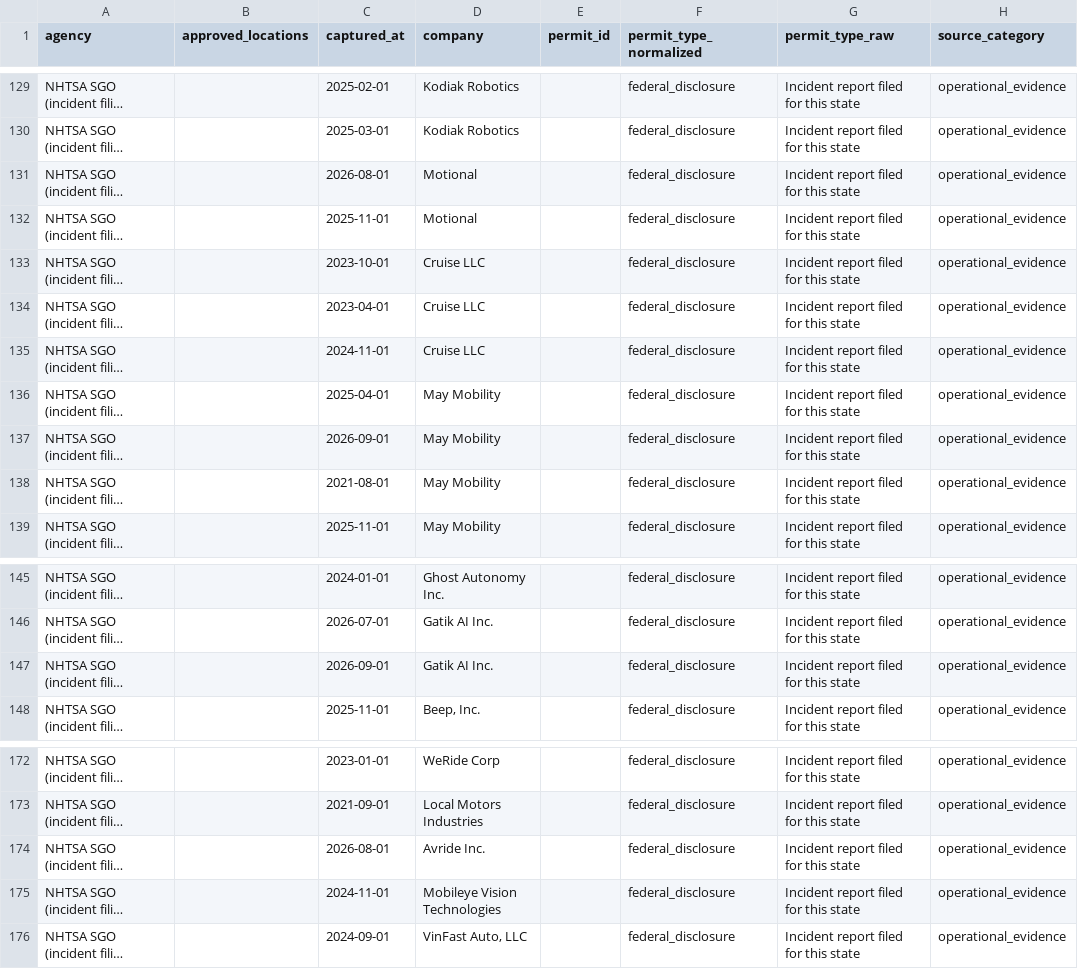
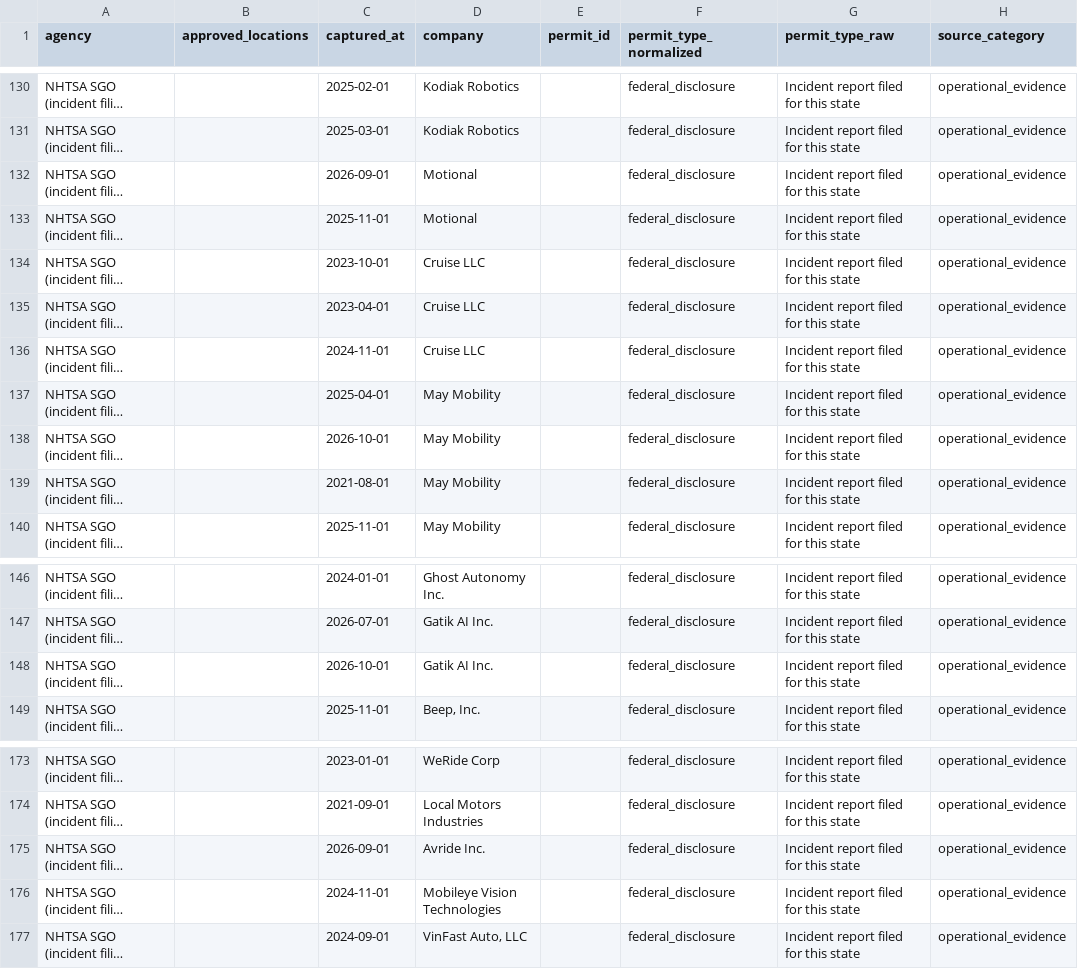
Before and after one commit to av-observatory/av-observatory-web, a CSV file: public/data/state_permit_registry.csv, drawn as a sheet; only a part is shown, gaps mark what is left out; long unchanged cells end in …; addresses are those after the commit; the diff covers the shown part only; the diff names each change by its address in the sheet, - before the commit and + after, or states it on an @@ line.

```diff
--- a/public/data/state_permit_registry.csv
+++ b/public/data/state_permit_registry.csv
-C132 (captured_at): 2026-08-01
+C132 (captured_at): 2026-09-01
-C138 (captured_at): 2026-09-01
+C138 (captured_at): 2026-10-01
-C148 (captured_at): 2026-09-01
+C148 (captured_at): 2026-10-01
-C175 (captured_at): 2026-08-01
+C175 (captured_at): 2026-09-01
```
Also changed, not shown: 2 added rows and 12 edited cells elsewhere in this file, public/data/policy_tracker_city_events.csv, public/data/policy_tracker_federal.csv, 9 other files.
